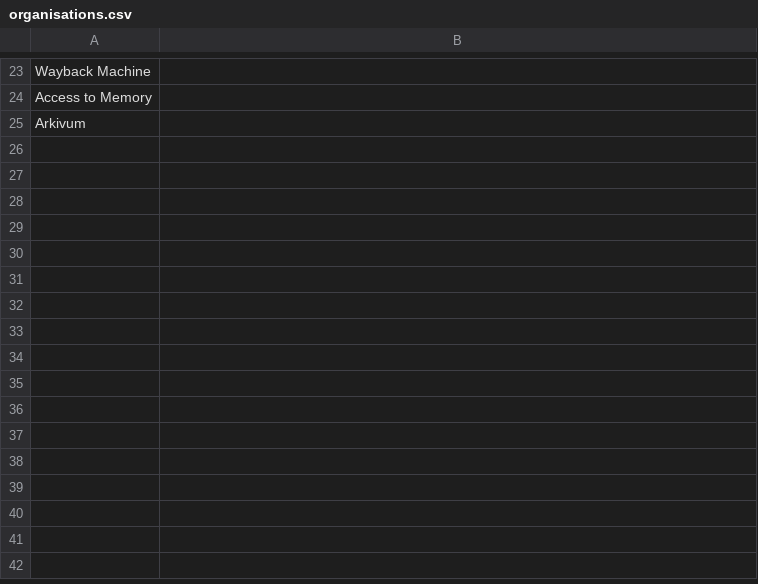
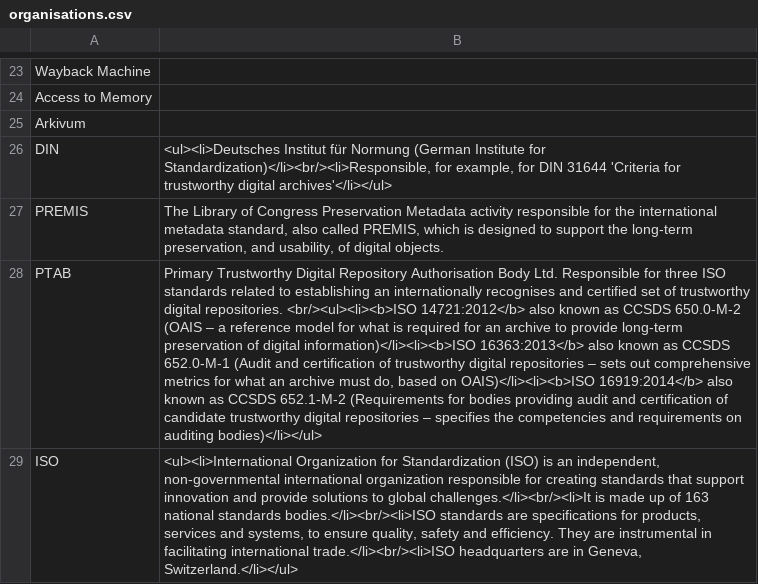
Before and after one commit to ross-spencer/brainscape-digital-preservation, a CSV file: organisations.csv, drawn as a sheet; only a part is shown, gaps mark what is left out; the diff names each change by its address in the sheet, - before the commit and + after, or states it on an @@ line.

```diff
--- a/organisations.csv
+++ b/organisations.csv
+row 26: DIN | <ul><li>Deutsches Institut für Normung (German Institute for Standardization)</li><br/><li>Responsible, for example, for DIN 31644 'Criteria for trustworthy digital archives'</li></ul>
+row 27: PREMIS | The Library of Congress Preservation Metadata activity responsible for the international metadata standard, also called PREMIS, which is designed to support the long-term preservation, and usability, of digital objects.
+row 28: PTAB | Primary Trustworthy Digital Repository Authorisation Body Ltd. Responsible for three ISO standards related to establishing an internationally recognises and certified set of trustworthy digital repositories. <br/><ul><li><b>ISO 14721:2012</b> also known as CCSDS 650.0-M-2 (OAIS – a reference model for what is required for an archive to provide long-term preservation of digital information)</li><li><b>ISO 16363:2013</b> also known as CCSDS 652.0-M-1 (Audit and certification of trustworthy digital repositories – sets out comprehensive metrics for what an archive must do, based on OAIS)</li><li><b>ISO 16919:2014</b> also known as CCSDS 652.1-M-2 (Requirements for bodies providing audit and certification of candidate trustworthy digital repositories – specifies the competencies and requirements on auditing bodies)</li></ul>
+row 29: ISO | <ul><li>International Organization for Standardization (ISO) is an independent, non-governmental international organization responsible for creating standards that support innovation and provide solutions to global challenges.</li><br/><li>It is made up of 163 national standards bodies.</li><br/><li>ISO standards are specifications for products, services and systems, to ensure quality, safety and efficiency. They are instrumental in facilitating international trade.</li><br/><li>ISO headquarters are in Geneva, Switzerland.</li></ul>
```
Also changed, not shown: concepts.csv, tools.csv, 1 other file.
